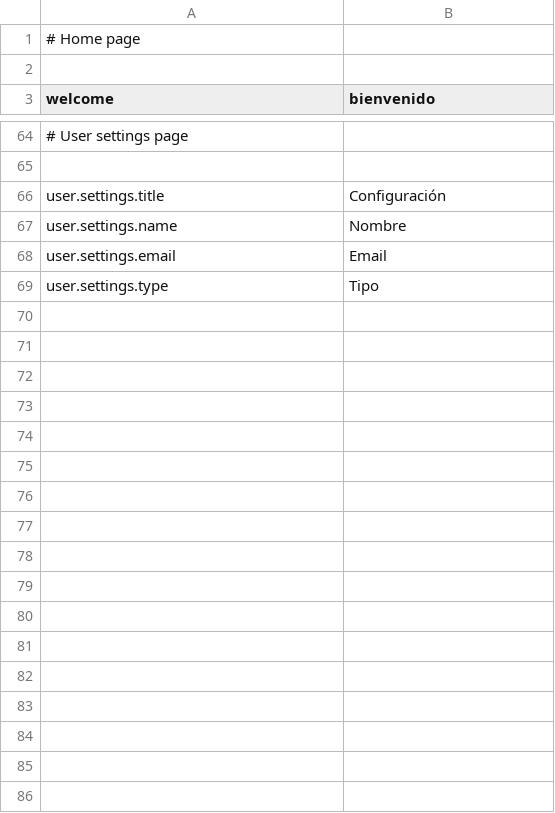
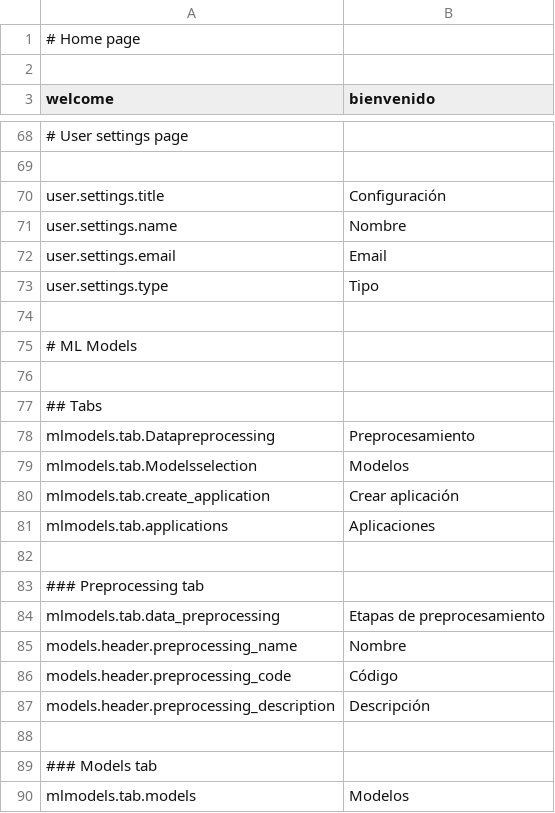
Before and after one commit to mateoalvarez/tornado-app, a CSV file: src/app/translations/es_ES.csv, drawn as a sheet; only a part is shown, gaps mark what is left out; the diff covers the shown part only; the diff names each change by its address in the sheet, - before the commit and + after, or states it on an @@ line.

Commit message:
Updated spanish translations

```diff
--- a/src/app/translations/es_ES.csv
+++ b/src/app/translations/es_ES.csv
+row 74: (empty)
+row 75: # ML Models
+row 76: (empty)
+row 77: ## Tabs
+row 78: mlmodels.tab.Datapreprocessing | Preprocesamiento
+row 79: mlmodels.tab.Modelsselection | Modelos
+row 80: mlmodels.tab.create_application | Crear aplicación
+row 81: mlmodels.tab.applications | Aplicaciones
+row 82: (empty)
+row 83: ### Preprocessing tab
+row 84: mlmodels.tab.data_preprocessing | Etapas de preprocesamiento
+row 85: models.header.preprocessing_name | Nombre
+row 86: models.header.preprocessing_code | Código
+row 87: models.header.preprocessing_description | Descripción
+row 88: (empty)
+row 89: ### Models tab
+row 90: mlmodels.tab.models | Modelos
```
Also changed, not shown: 24 added rows and 1 moved row elsewhere in this file, 6 other files.
